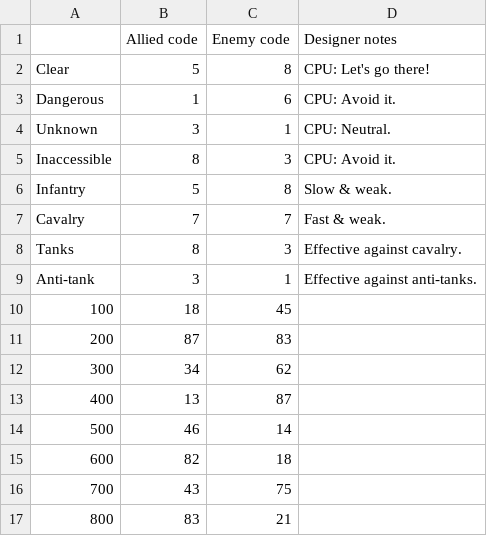
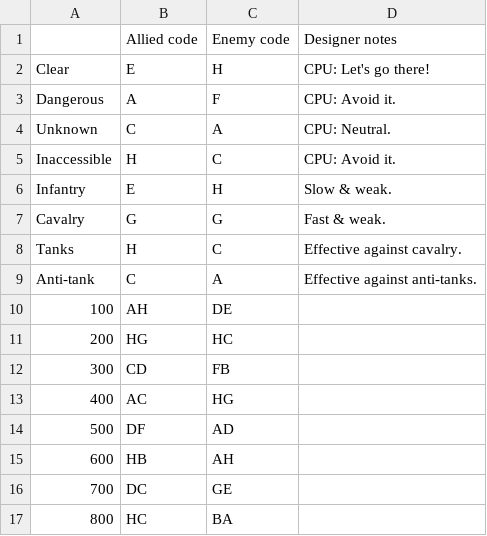
Before and after one commit to Amazingcookie/GGJ-2018, a CSV file: Resources/GGJ 18 Hidden Listener Codes.csv, drawn as a sheet; only a part is shown; the diff covers the shown part only.

Commit message:
Updated CSV to replace all numbers with letters.

```diff
--- a/Resources/GGJ 18 Hidden Listener Codes.csv
+++ b/Resources/GGJ 18 Hidden Listener Codes.csv
@@ -1,17 +1,17 @@
 ,Allied code,Enemy code,Designer notes
-Clear,5,8,CPU: Let's go there!
-Dangerous,1,6,CPU: Avoid it.
-Unknown,3,1,CPU: Neutral.
-Inaccessible,8,3,CPU: Avoid it.
-Infantry,5,8,Slow & weak.
-Cavalry,7,7,Fast & weak.
-Tanks,8,3,Effective against cavalry.
-Anti-tank,3,1,Effective against anti-tanks.
-100,18,45,
-200,87,83,
-300,34,62,
-400,13,87,
-500,46,14,
-600,82,18,
-700,43,75,
-800,83,21,
+Clear,E,H,CPU: Let's go there!
+Dangerous,A,F,CPU: Avoid it.
+Unknown,C,A,CPU: Neutral.
+Inaccessible,H,C,CPU: Avoid it.
+Infantry,E,H,Slow & weak.
+Cavalry,G,G,Fast & weak.
+Tanks,H,C,Effective against cavalry.
+Anti-tank,C,A,Effective against anti-tanks.
+100,AH,DE,
+200,HG,HC,
+300,CD,FB,
+400,AC,HG,
+500,DF,AD,
+600,HB,AH,
+700,DC,GE,
+800,HC,BA,
```
Also changed, not shown: 15 added rows, 15 removed rows and 10 edited cells elsewhere in this file.
